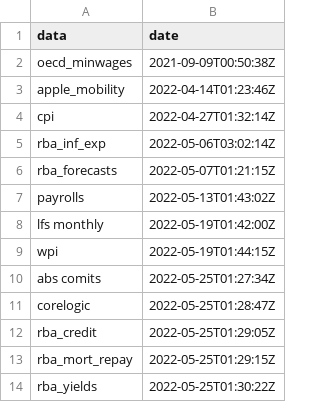
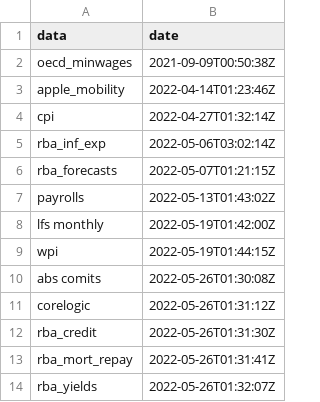
Before and after one commit to grattan/macro_dashboard_data, a CSV file: last_updated.csv, drawn as a sheet.

Commit message:
refreshing data

```diff
--- a/last_updated.csv
+++ b/last_updated.csv
@@ -9,6 +9,6 @@ lfs monthly,2022-05-19T01:42:00Z
 wpi,2022-05-19T01:44:15Z
-abs comits,2022-05-25T01:27:34Z
-corelogic,2022-05-25T01:28:47Z
-rba_credit,2022-05-25T01:29:05Z
-rba_mort_repay,2022-05-25T01:29:15Z
-rba_yields,2022-05-25T01:30:22Z
+abs comits,2022-05-26T01:30:08Z
+corelogic,2022-05-26T01:31:12Z
+rba_credit,2022-05-26T01:31:30Z
+rba_mort_repay,2022-05-26T01:31:41Z
+rba_yields,2022-05-26T01:32:07Z
```
Also changed, not shown: 8 other files.
